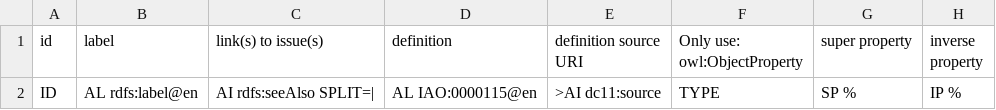
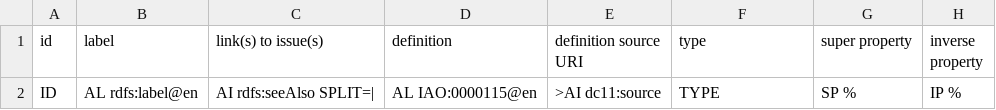
Before and after one commit to NFDI4Chem/VibrationalSpectroscopyOntology, a TSV file: src/templates/vibso_object_properties.tsv, drawn as a sheet; only a part is shown; the diff names each change by its address in the sheet, - before the commit and + after, or states it on an @@ line.

Commit message:
rename type column

```diff
--- a/src/templates/vibso_object_properties.tsv
+++ b/src/templates/vibso_object_properties.tsv
-F1: Only use: owl:ObjectProperty
+F1: type
```
